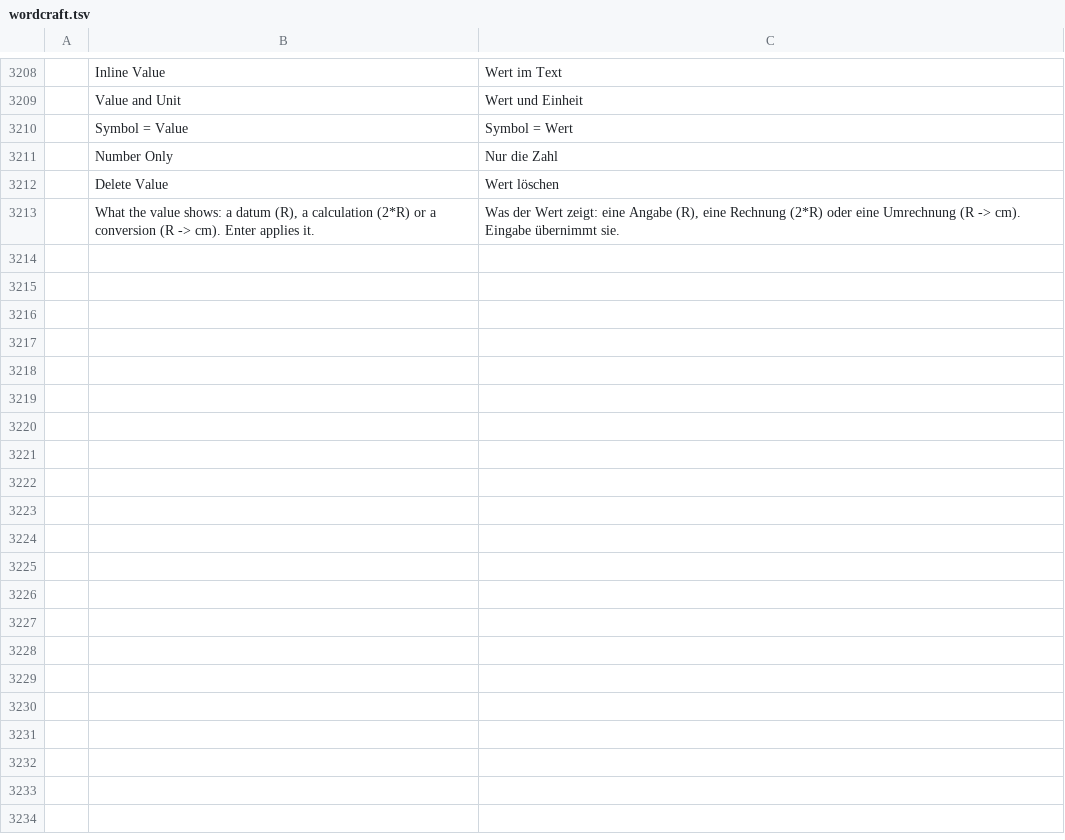
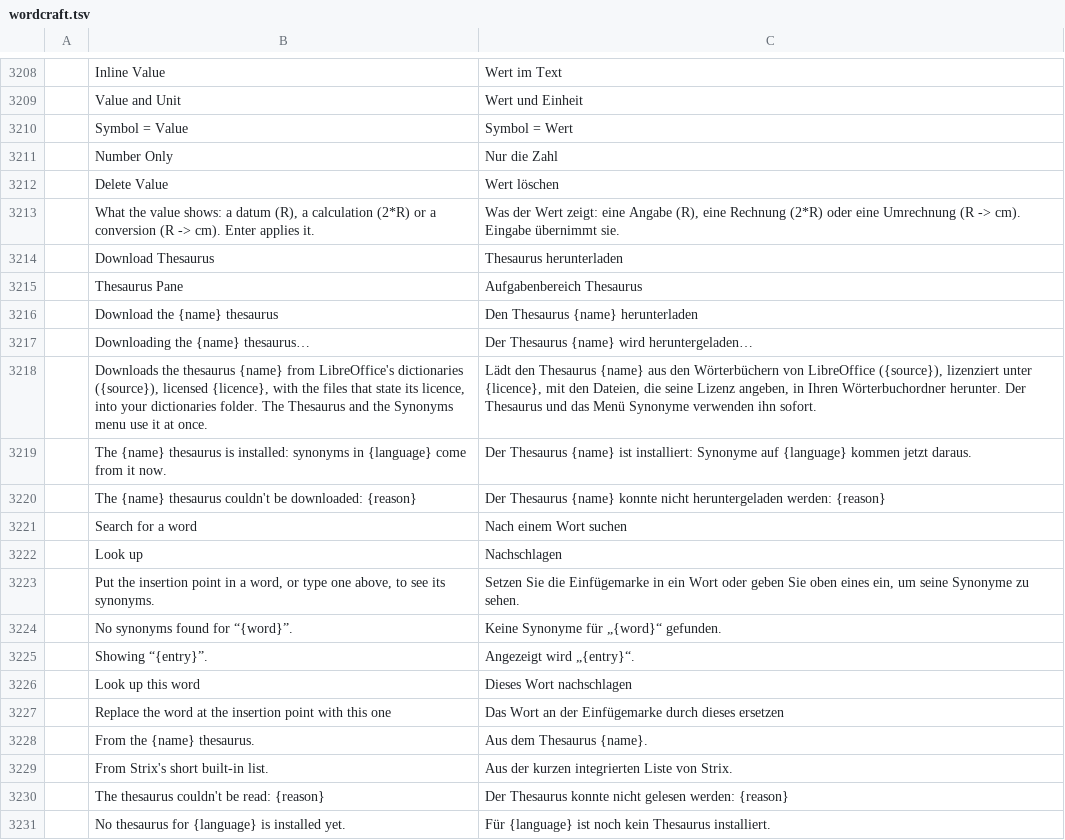
Before and after one commit to nabre/strix, a TSV file: locales/de/wordcraft.tsv, drawn as a sheet; only a part is shown, gaps mark what is left out; the diff names each change by its address in the sheet, - before the commit and + after, or states it on an @@ line.

```diff
--- a/locales/de/wordcraft.tsv
+++ b/locales/de/wordcraft.tsv
+row 3214:  | Download Thesaurus | Thesaurus herunterladen
+row 3215:  | Thesaurus Pane | Aufgabenbereich Thesaurus
+row 3216:  | Download the {name} thesaurus | Den Thesaurus {name} herunterladen
+row 3217:  | Downloading the {name} thesaurus… | Der Thesaurus {name} wird heruntergeladen…
+row 3218:  | Downloads the thesaurus {name} from LibreOffice's dictionaries ({source}), licensed {licence}, with the files that state its licence, into your dictionaries folder. The Thesaurus and the Synonyms menu use it at once. | Lädt den Thesaurus {name} aus den Wörterbüchern von LibreOffice ({source}), lizenziert unter {licence}, mit den Dateien, die seine Lizenz angeben, in Ihren Wörterbuchordner herunter. Der Thesaurus und das Menü Synonyme verwenden ihn sofort.
+row 3219:  | The {name} thesaurus is installed: synonyms in {language} come from it now. | Der Thesaurus {name} ist installiert: Synonyme auf {language} kommen jetzt daraus.
+row 3220:  | The {name} thesaurus couldn't be downloaded: {reason} | Der Thesaurus {name} konnte nicht heruntergeladen werden: {reason}
+row 3221:  | Search for a word | Nach einem Wort suchen
+row 3222:  | Look up | Nachschlagen
+row 3223:  | Put the insertion point in a word, or type one above, to see its synonyms. | Setzen Sie die Einfügemarke in ein Wort oder geben Sie oben eines ein, um seine Synonyme zu sehen.
+row 3224:  | No synonyms found for “{word}”. | Keine Synonyme für „{word}“ gefunden.
+row 3225:  | Showing “{entry}”. | Angezeigt wird „{entry}“.
+row 3226:  | Look up this word | Dieses Wort nachschlagen
+row 3227:  | Replace the word at the insertion point with this one | Das Wort an der Einfügemarke durch dieses ersetzen
+row 3228:  | From the {name} thesaurus. | Aus dem Thesaurus {name}.
+row 3229:  | From Strix's short built-in list. | Aus der kurzen integrierten Liste von Strix.
+row 3230:  | The thesaurus couldn't be read: {reason} | Der Thesaurus konnte nicht gelesen werden: {reason}
+row 3231:  | No thesaurus for {language} is installed yet. | Für {language} ist noch kein Thesaurus installiert.
```
Also changed, not shown: locales/fr/wordcraft.tsv, locales/it/wordcraft.tsv, 1 other file.
